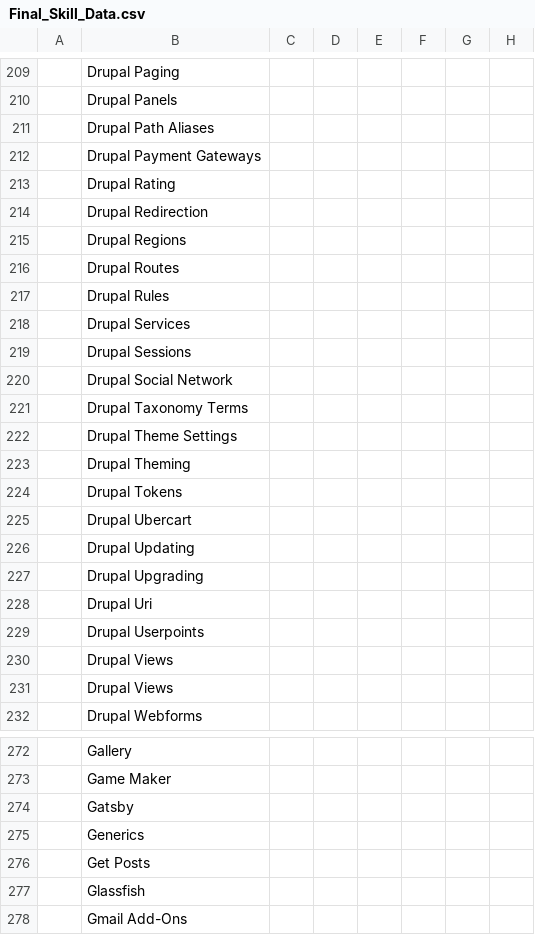
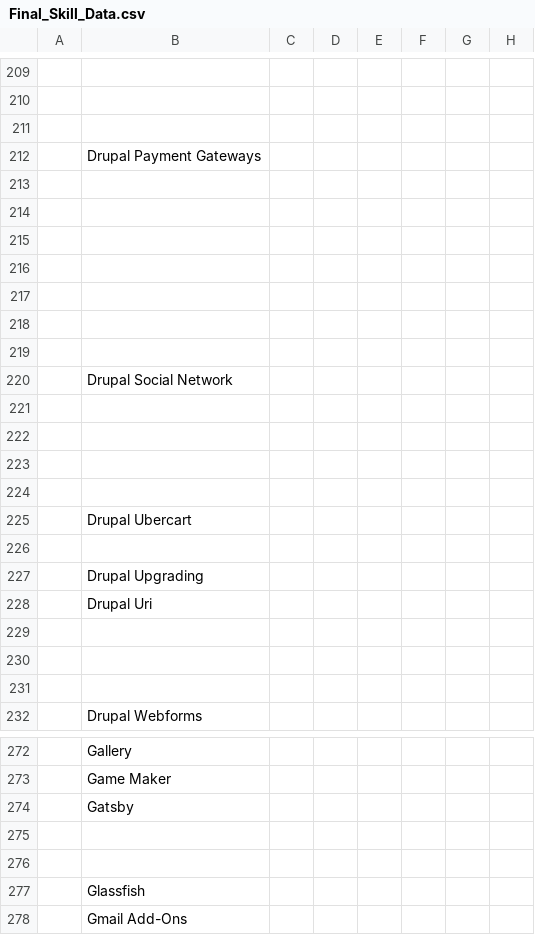
Before and after one commit to ldtalent/rk-scraping-skills, a CSV file: Final_Skill_Data.csv, drawn as a sheet; only a part is shown, gaps mark what is left out; the diff covers the shown part only; the diff names each change by its address in the sheet, - before the commit and + after, or states it on an @@ line.

```diff
--- a/Final_Skill_Data.csv
+++ b/Final_Skill_Data.csv
-B209: Drupal Paging
+B209: (empty)
-B210: Drupal Panels
+B210: (empty)
-B211: Drupal Path Aliases
+B211: (empty)
-B213: Drupal Rating
+B213: (empty)
-B214: Drupal Redirection
+B214: (empty)
-B215: Drupal Regions
+B215: (empty)
-B216: Drupal Routes
+B216: (empty)
-B217: Drupal Rules
+B217: (empty)
-B218: Drupal Services
+B218: (empty)
-B219: Drupal Sessions
+B219: (empty)
-B221: Drupal Taxonomy Terms
+B221: (empty)
-B222: Drupal Theme Settings
+B222: (empty)
-B223: Drupal Theming
+B223: (empty)
-B224: Drupal Tokens
+B224: (empty)
-B226: Drupal Updating
+B226: (empty)
-B229: Drupal Userpoints
+B229: (empty)
-B230:B231: Drupal Views
+B230:B231: (empty)
-B275: Generics
+B275: (empty)
-B276: Get Posts
+B276: (empty)
```
Also changed, not shown: 121 edited cells elsewhere in this file.
